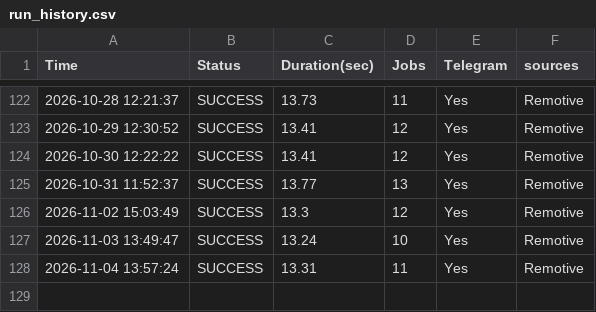
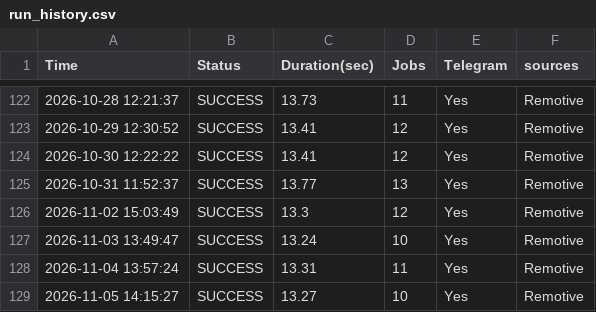
Before and after one commit to hamedmit/JobScraper, a CSV file: output/reports/run_history.csv, drawn as a sheet; only a part is shown, gaps mark what is left out; the diff names each change by its address in the sheet, - before the commit and + after, or states it on an @@ line.

```diff
--- a/output/reports/run_history.csv
+++ b/output/reports/run_history.csv
+row 129: 2026-11-05 14:15:27 | SUCCESS | 13.27 | 10 | Yes | Remotive
```
Also changed, not shown: output/reports/jobs.csv.
